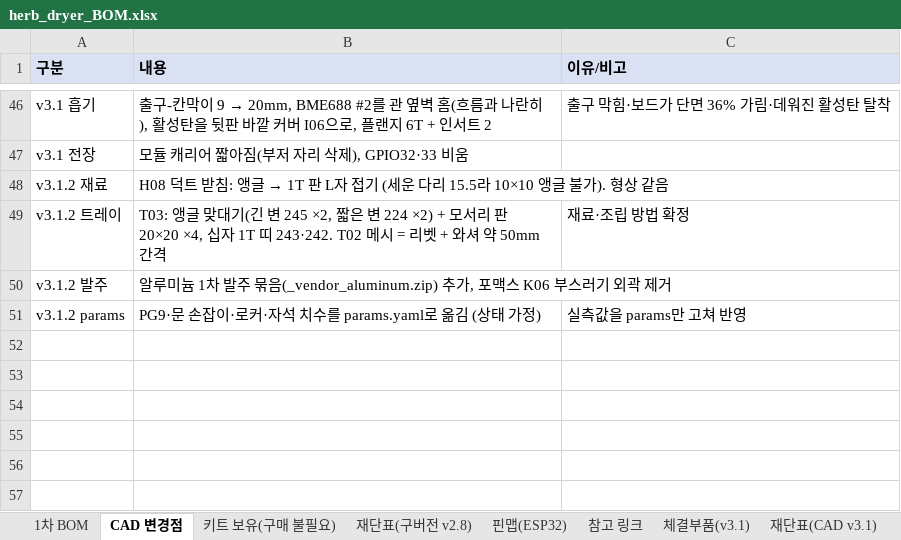
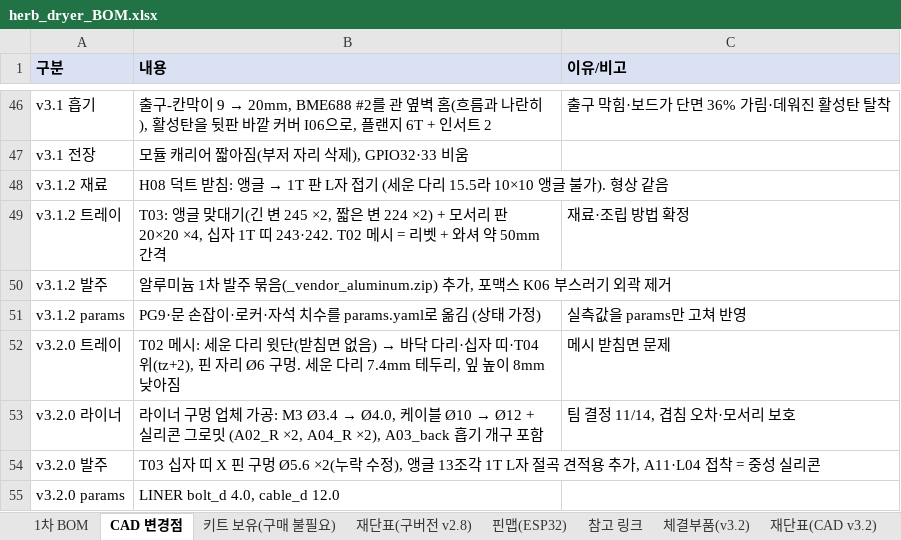
Before and after one commit to bapuri-commits/herb-dryer, an Excel workbook: bom/herb_dryer_BOM.xlsx, sheet CAD 변경점, drawn as a sheet; only a part is shown, gaps mark what is left out; values as stored, in another font and other column widths than the file's, no borders; the diff names each change by its address in the sheet, - before the commit and + after, or states it on an @@ line.

```diff
--- a/bom/herb_dryer_BOM.xlsx (sheet CAD 변경점)
+++ b/bom/herb_dryer_BOM.xlsx (sheet CAD 변경점)
-sheet tab: 체결부품(v3.1)
+sheet tab: 체결부품(v3.2)
-sheet tab: 재단표(CAD v3.1)
+sheet tab: 재단표(CAD v3.2)
+row 52: v3.2.0 트레이 | T02 메시: 세운 다리 윗단(받침면 없음) → 바닥 다리·십자 띠·T04 위(tz+2), 핀 자리 Ø6 구멍. 세운 다리 7.4mm 테두리, 잎 높이 8mm 낮아짐 | 메시 받침면 문제
+row 53: v3.2.0 라이너 | 라이너 구멍 업체 가공: M3 Ø3.4 → Ø4.0, 케이블 Ø10 → Ø12 + 실리콘 그로밋 (A02_R ×2, A04_R ×2), A03_back 흡기 개구 포함 | 팀 결정 11/14, 겹침 오차·모서리 보호
+row 54: v3.2.0 발주 | T03 십자 띠 X 핀 구멍 Ø5.6 ×2(누락 수정), 앵글 13조각 1T L자 절곡 견적용 추가, A11·L04 접착 = 중성 실리콘
+row 55: v3.2.0 params | LINER bolt_d 4.0, cable_d 12.0
```
Also changed, not shown: sheet 1차 BOM, sheet 재단표(CAD v3.2), sheet 3D프린트(v3.2), sheet 체결부품(v3.2), other sheet tabs, 5 other files.
